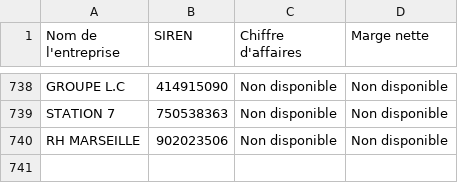
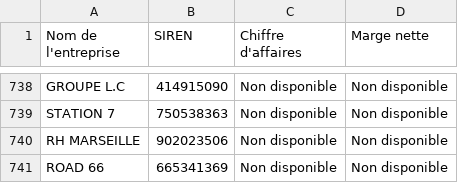
Before and after one commit to lavibration/pprs, a CSV file: entreprises_pappers_10M.csv, drawn as a sheet; only a part is shown, gaps mark what is left out; the diff names each change by its address in the sheet, - before the commit and + after, or states it on an @@ line.

```diff
--- a/entreprises_pappers_10M.csv
+++ b/entreprises_pappers_10M.csv
+row 741: ROAD 66 | 665341369 | Non disponible | Non disponible
```
Also changed, not shown: entreprises_pappers.csv.
